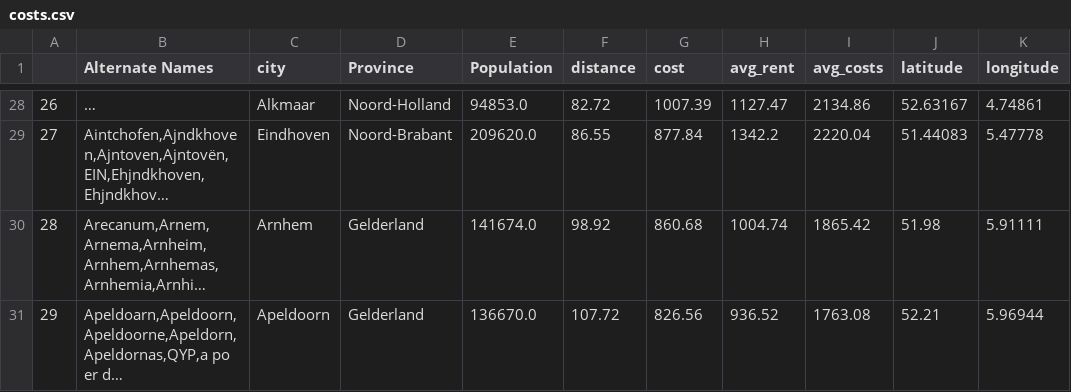
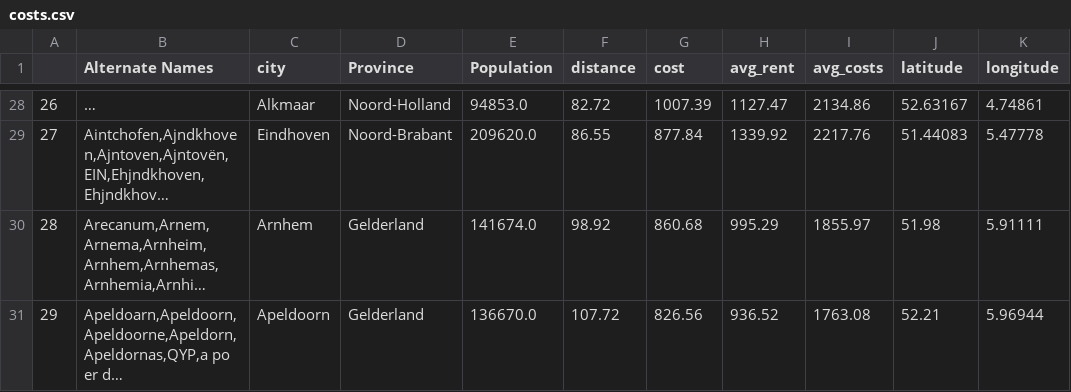
Before and after one commit to erickmattoso/rent_den_haag_streamlit, a CSV file: costs.csv, drawn as a sheet; only a part is shown, gaps mark what is left out; long unchanged cells end in …; the diff covers the shown part only; the diff names each change by its address in the sheet, - before the commit and + after, or states it on an @@ line.

Commit message:
update

```diff
--- a/costs.csv
+++ b/costs.csv
-H29 (avg_rent): 1342.2
+H29 (avg_rent): 1339.92
-I29 (avg_costs): 2220.04
+I29 (avg_costs): 2217.76
-H30 (avg_rent): 1004.74
+H30 (avg_rent): 995.29
-I30 (avg_costs): 1865.42
+I30 (avg_costs): 1855.97
```
Also changed, not shown: 27 edited cells elsewhere in this file.
